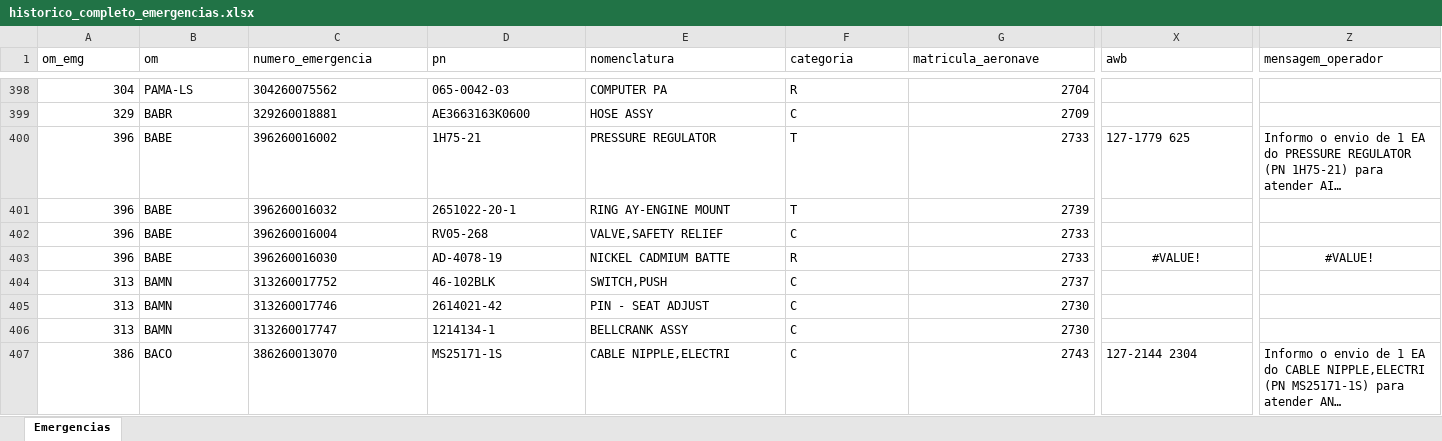
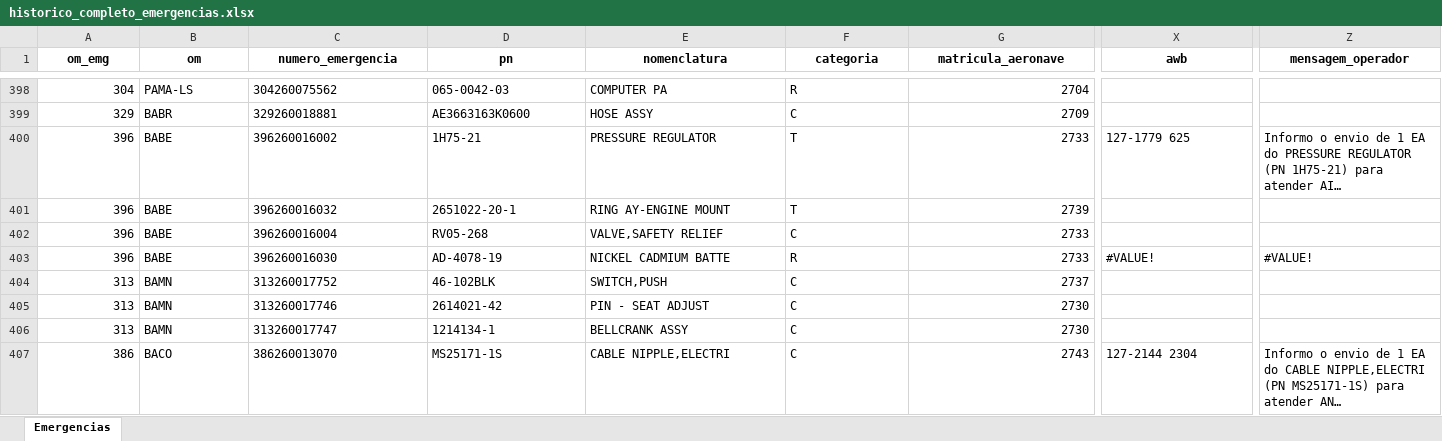
Before and after one commit to wallacedellaney/c98a-pamals, an Excel workbook: Contrato 005/Dashboard/02_Dados_Tratados/historico_completo_emergencias.xlsx, sheet Emergencias, drawn as a sheet; only a part is shown, gaps mark what is left out; long unchanged cells end in …; values as stored, in another font and other column widths than the file's, no borders; the diff covers the shown part only; the diff names each change by its address in the sheet, - before the commit and + after, or states it on an @@ line.

```diff
--- a/Contrato 005/Dashboard/02_Dados_Tratados/historico_completo_emergencias.xlsx (sheet Emergencias)
+++ b/Contrato 005/Dashboard/02_Dados_Tratados/historico_completo_emergencias.xlsx (sheet Emergencias)
@@ A1:Z1 bold: off → on, alignment: left → center @@
-X403 alignment: center
+X403 alignment: left
-Z403 alignment: center
+Z403 alignment: left
```
Also changed, not shown: cell formats elsewhere in this sheet, Contrato 005/Dashboard/02_Dados_Tratados/base_emergencias_tratada.xlsx, Contrato 005/Dashboard/02_Dados_Tratados/base_reparaveis_tratada.xlsx, 1 other file.
